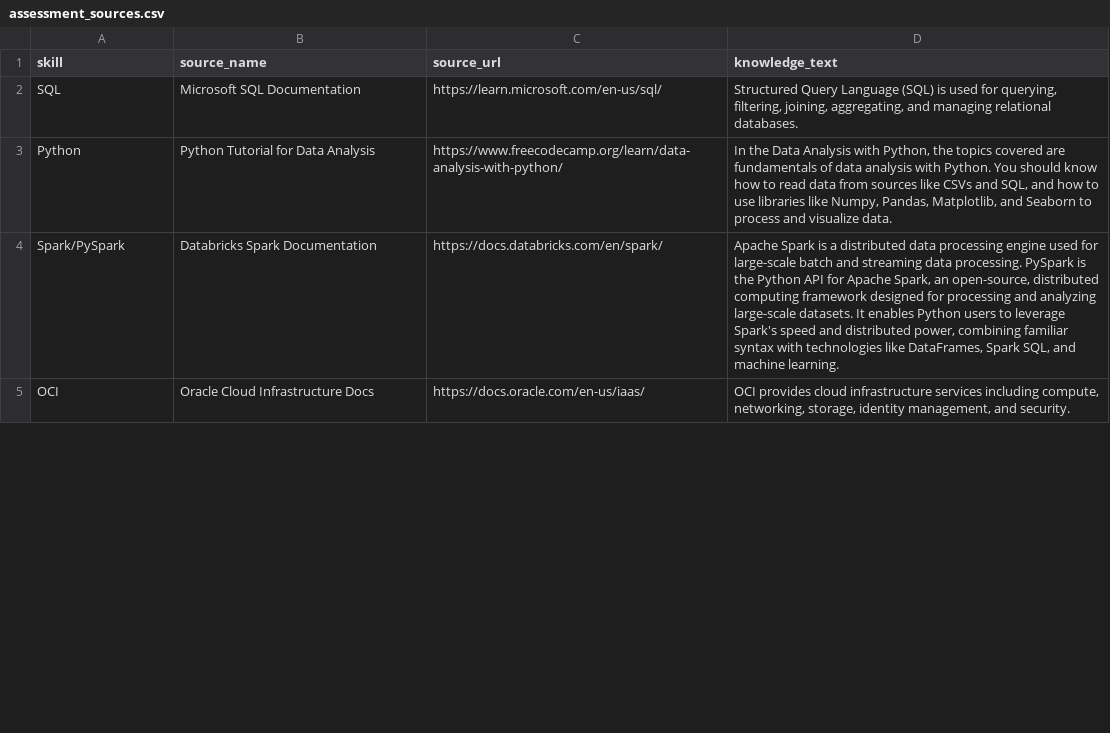
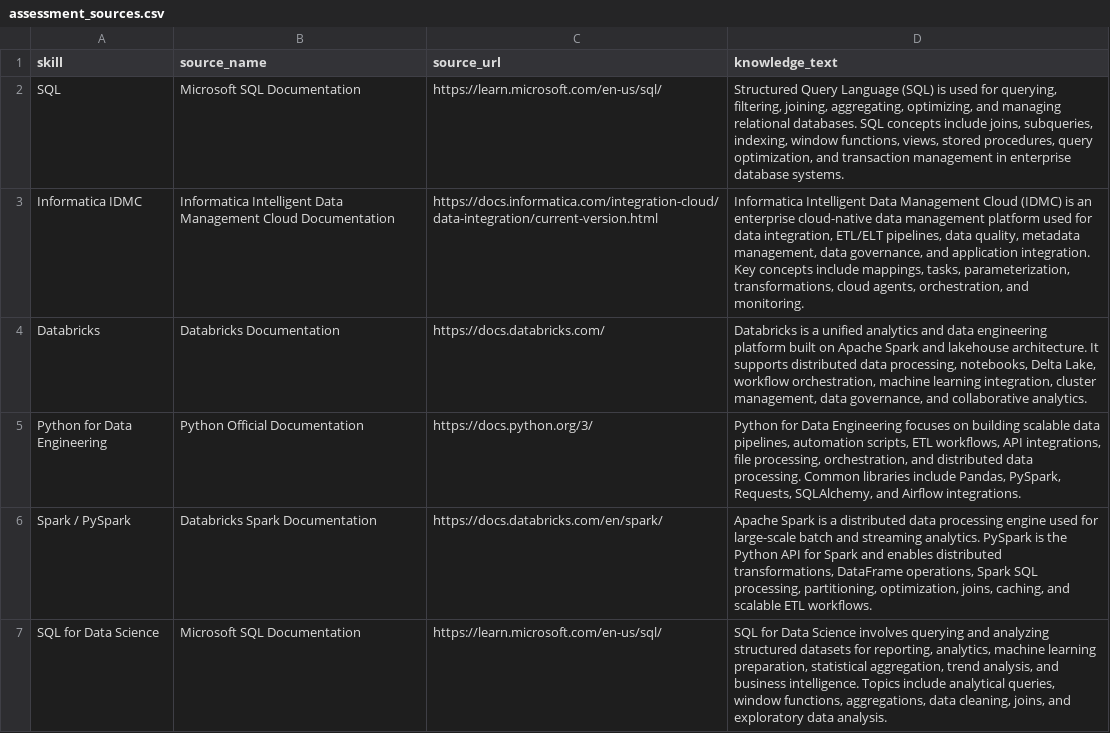
Before and after one commit to MohammedArifML/AI-Learning-Recommendation-Platform, a CSV file: data/assessment_sources.csv, drawn as a sheet; only a part is shown; the diff covers the shown part only.

Commit message:
Added AI skill assessment engine with question navigation and scoring

```diff
--- a/data/assessment_sources.csv
+++ b/data/assessment_sources.csv
@@ -1,5 +1,7 @@
 skill,source_name,source_url,knowledge_text
-SQL,Microsoft SQL Documentation,https://learn.microsoft.com/en-us/sql/,"Structured Query Language (SQL) is used for querying, filtering, joining, aggregating, and managing relational databases."
-Python,Python Tutorial for Data Analysis,https://www.freecodecamp.org/learn/data-analysis-with-python/,"In the Data Analysis with Python, the topics covered are fundamentals of data analysis with Python. You should know how to read data from sources like CSVs and SQL, and how to use libraries like Numpy, Pandas, Matplotlib, and Seaborn to process and visualize data."
-Spark/PySpark,Databricks Spark Documentation,https://docs.databricks.com/en/spark/,"Apache Spark is a distributed data processing engine used for large-scale batch and streaming data processing. PySpark is the Python API for Apache Spark, an open-source, distributed computing framework designed for processing and analyzing large-scale datasets. It enables Python users to leverage Spark's speed and distributed power, combining familiar syntax with technologies like DataFrames, Spark SQL, and machine learning."
-OCI,Oracle Cloud Infrastructure Docs,https://docs.oracle.com/en-us/iaas/,"OCI provides cloud infrastructure services including compute, networking, storage, identity management, and security."
+SQL,Microsoft SQL Documentation,https://learn.microsoft.com/en-us/sql/,"Structured Query Language (SQL) is used for querying, filtering, joining, aggregating, optimizing, and managing relational databases. SQL concepts include joins, subqueries, indexing, window functions, views, stored procedures, query optimization, and transaction management in enterprise database systems."
+Informatica IDMC,Informatica Intelligent Data Management Cloud Documentation,https://docs.informatica.com/integration-cloud/data-integration/current-version.html,"Informatica Intelligent Data Management Cloud (IDMC) is an enterprise cloud-native data management platform used for data integration, ETL/ELT pipelines, data quality, metadata management, data governance, and application integration. Key concepts include mappings, tasks, parameterization, transformations, cloud agents, orchestration, and monitoring."
+Databricks,Databricks Documentation,https://docs.databricks.com/,"Databricks is a unified analytics and data engineering platform built on Apache Spark and lakehouse architecture. It supports distributed data processing, notebooks, Delta Lake, workflow orchestration, machine learning integration, cluster management, data governance, and collaborative analytics."
+Python for Data Engineering,Python Official Documentation,https://docs.python.org/3/,"Python for Data Engineering focuses on building scalable data pipelines, automation scripts, ETL workflows, API integrations, file processing, orchestration, and distributed data processing. Common libraries include Pandas, PySpark, Requests, SQLAlchemy, and Airflow integrations."
+Spark / PySpark,Databricks Spark Documentation,https://docs.databricks.com/en/spark/,"Apache Spark is a distributed data processing engine used for large-scale batch and streaming analytics. PySpark is the Python API for Spark and enables distributed transformations, DataFrame operations, Spark SQL processing, partitioning, optimization, joins, caching, and scalable ETL workflows."
+SQL for Data Science,Microsoft SQL Documentation,https://learn.microsoft.com/en-us/sql/,"SQL for Data Science involves querying and analyzing structured datasets for reporting, analytics, machine learning preparation, statistical aggregation, trend analysis, and business intelligence. Topics include analytical queries, window functions, aggregations, data cleaning, joins, and exploratory data analysis."
```
Also changed, not shown: 6 added rows and 4 edited cells elsewhere in this file, data/courses.csv, 3 other files.
